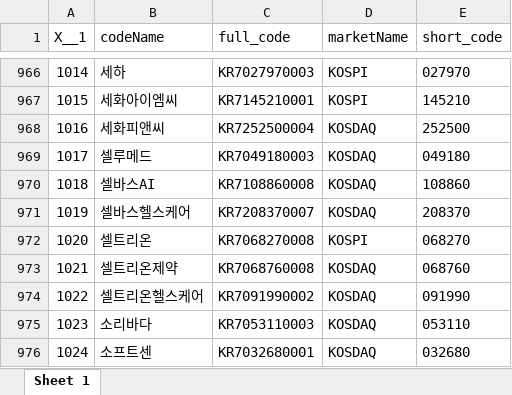
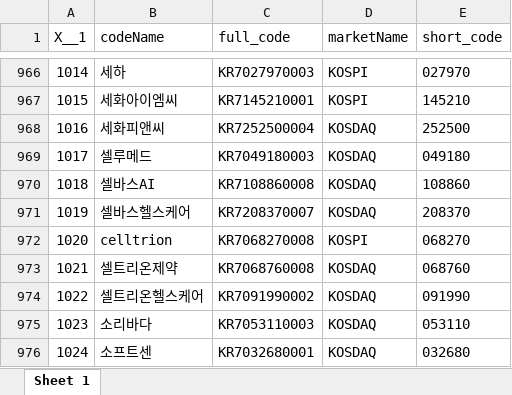
Before and after one commit to hhkwon/r-bio-krx, an Excel workbook: DATA/RAW/MASTER.xlsx, sheet Sheet 1, drawn as a sheet; only a part is shown, gaps mark what is left out; values as stored, in another font and other column widths than the file's, no borders; the diff names each change by its address in the sheet, - before the commit and + after, or states it on an @@ line.

```diff
--- a/DATA/RAW/MASTER.xlsx (sheet Sheet 1)
+++ b/DATA/RAW/MASTER.xlsx (sheet Sheet 1)
-B972 (codeName): 셀트리온
+B972 (codeName): celltrion
```
Also changed, not shown: DATA/RAW/NAVER_INDUSTRY.xlsx, 7 other files.
